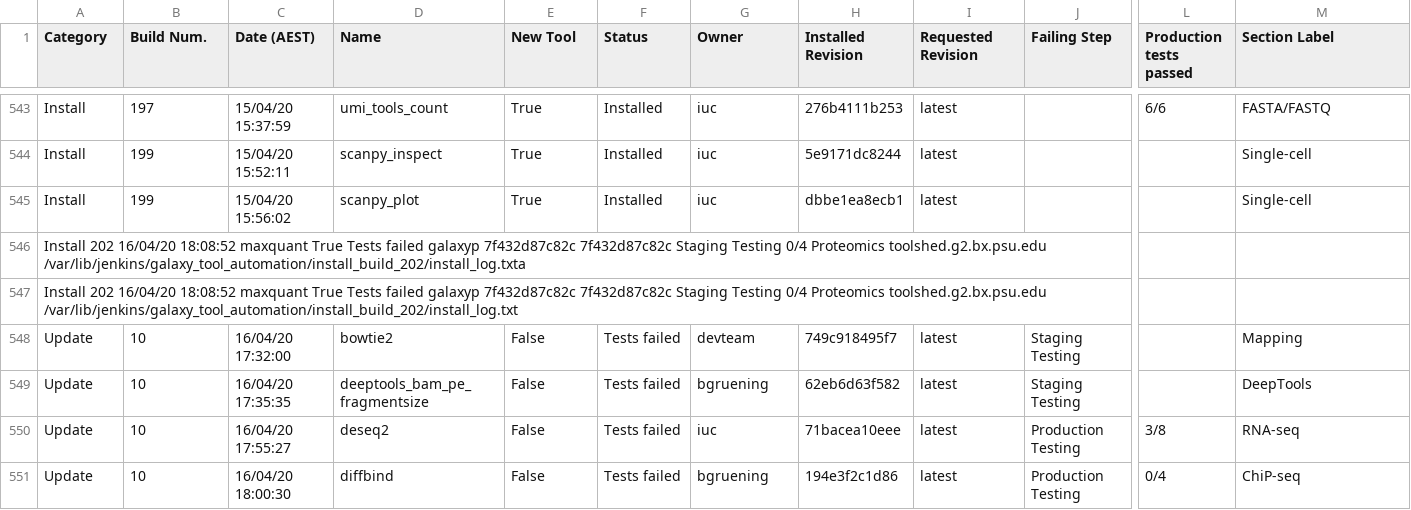
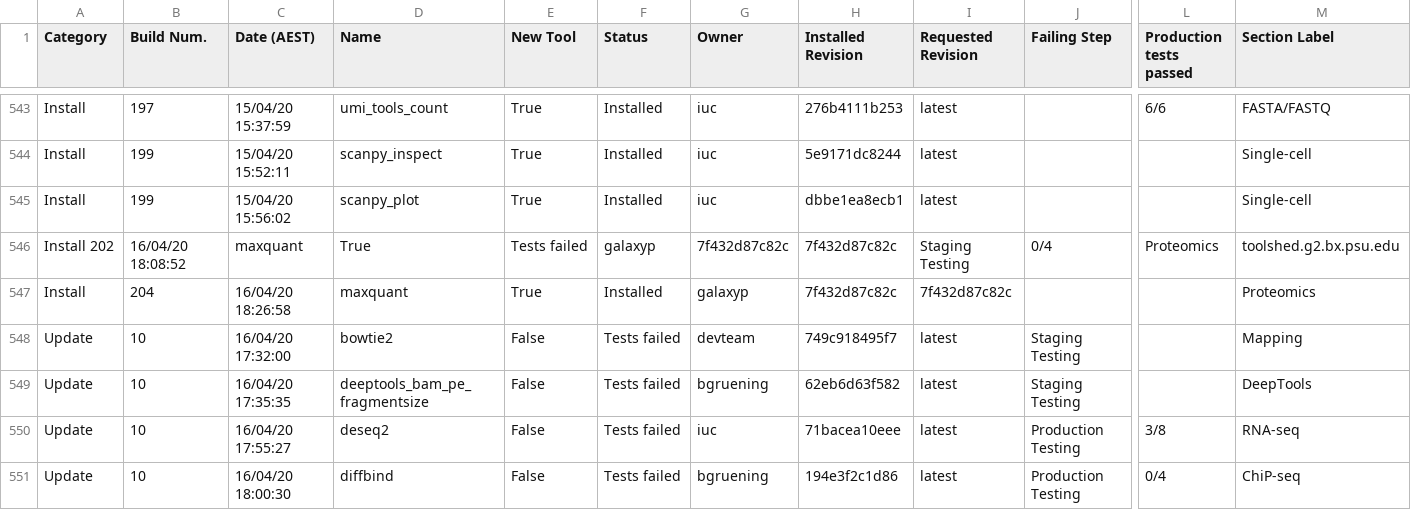
Before and after one commit to usegalaxy-au/usegalaxy-au-tools, a TSV file: automated_tool_installation_log.tsv, drawn as a sheet; only a part is shown, gaps mark what is left out; removed rows and columns are numbered as before the commit, all else as after; rows hold the shown columns only; the diff names each change by its address in the sheet, - before the commit and + after, or states it on an @@ line.

Commit message:
fix merge-conflicted log

```diff
--- a/automated_tool_installation_log.tsv
+++ b/automated_tool_installation_log.tsv
-row 546: Install 202 16/04/20 18:08:52 maxquant True Tests failed galaxyp 7f432d87c82c 7f432d87c82c Staging Testing 0/4 Proteomics toolshed.g2.bx.psu.edu /var/lib/jenkins/galaxy_tool_automation/install_build_202/install_log.txta
-row 547: Install 202 16/04/20 18:08:52 maxquant True Tests failed galaxyp 7f432d87c82c 7f432d87c82c Staging Testing 0/4 Proteomics toolshed.g2.bx.psu.edu /var/lib/jenkins/galaxy_tool_automation/install_build_202/install_log.txt
+row 546: Install 202 | 16/04/20 18:08:52 | maxquant | True | Tests failed | galaxyp | 7f432d87c82c | 7f432d87c82c | Staging Testing | 0/4 | Proteomics | toolshed.g2.bx.psu.edu
+row 547: Install | 204 | 16/04/20 18:26:58 | maxquant | True | Installed | galaxyp | 7f432d87c82c | 7f432d87c82c |  |  | Proteomics
```
